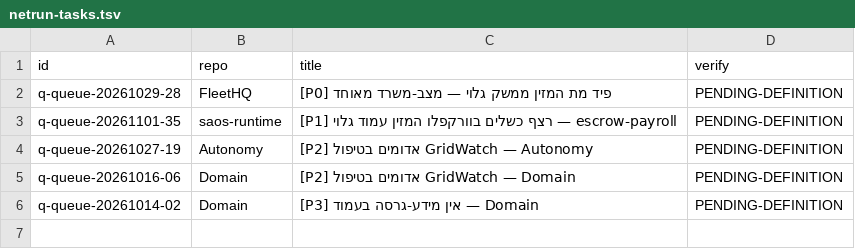
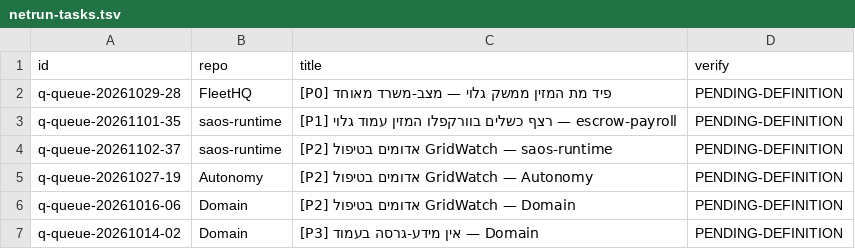
Before and after one commit to roshpinacare-sys/sovereign-runner-kit, a TSV file: state/netrun-tasks.tsv, drawn as a sheet; the diff names each change by its address in the sheet, - before the commit and + after, or states it on an @@ line.

Commit message:
netrun-loop: board refresh mapped=6 skipped=0 [skip ci]

```diff
--- a/state/netrun-tasks.tsv
+++ b/state/netrun-tasks.tsv
+row 4: q-queue-20261102-37 | saos-runtime | [P2] אדומים בטיפול GridWatch — saos-runtime | PENDING-DEFINITION
```
Also changed, not shown: 1 other file.
